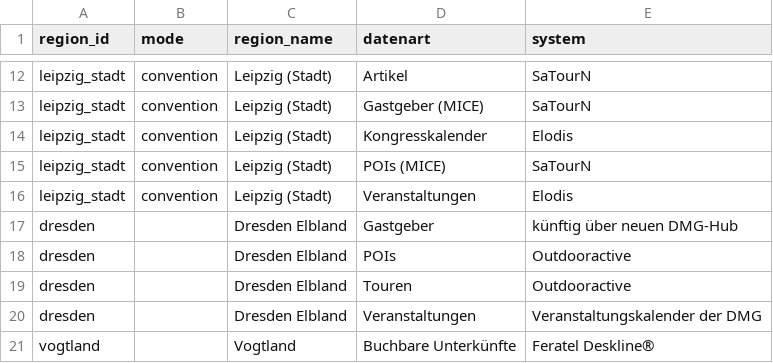
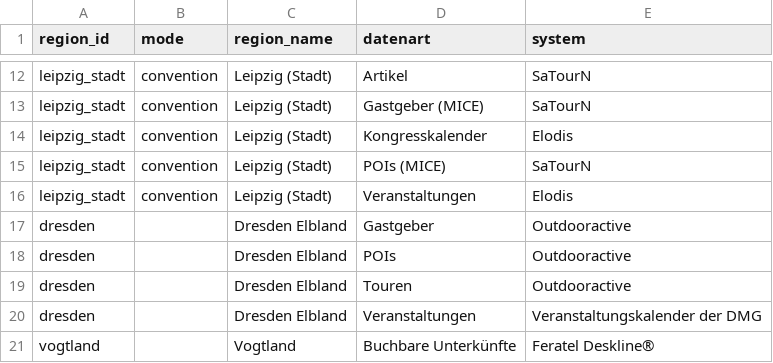
Before and after one commit to Isabell-Haber-TMGS/Datenlandkarte, a CSV file: datenpopup.csv, drawn as a sheet; only a part is shown, gaps mark what is left out.

Commit message:
Update datenpopup.csv

```diff
--- a/datenpopup.csv
+++ b/datenpopup.csv
@@ -16,3 +16,3 @@ leipzig_stadt,convention,Leipzig (Stadt),POIs (MICE),SaTourN
 leipzig_stadt,convention,Leipzig (Stadt),Veranstaltungen,Elodis
-dresden,,Dresden Elbland,Gastgeber,künftig über neuen DMG-Hub
+dresden,,Dresden Elbland,Gastgeber,Outdooractive
 dresden,,Dresden Elbland,POIs,Outdooractive
```
